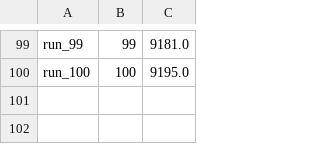
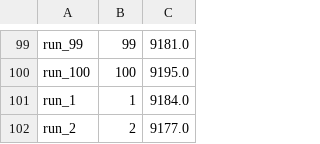
Before and after one commit to Sverremans/spoorschavuiten, a CSV file: spoorschavuiten/data/hillclimberHollandScores_new.csv, drawn as a sheet; only a part is shown, gaps mark what is left out; the diff names each change by its address in the sheet, - before the commit and + after, or states it on an @@ line.

```diff
--- a/spoorschavuiten/data/hillclimberHollandScores_new.csv
+++ b/spoorschavuiten/data/hillclimberHollandScores_new.csv
+row 101: run_1 | 1 | 9184.0
+row 102: run_2 | 2 | 9177.0
```
Also changed, not shown: spoorschavuiten/data/hillclimberHollandGraph_new.csv, spoorschavuiten/data/hillclimberHollandOutput_new.csv, 3 other files.
